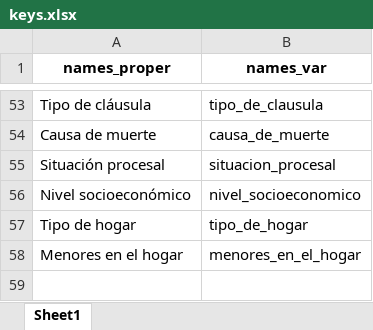
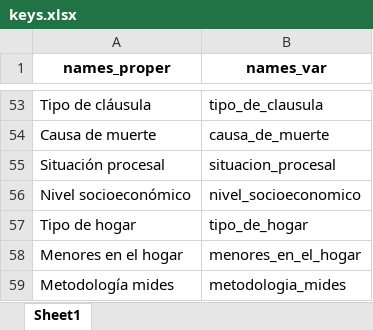
Before and after one commit to UMAD-FCS/DESCA-app, an Excel workbook: Data/keys.xlsx, sheet Sheet1, drawn as a sheet; only a part is shown, gaps mark what is left out; values as stored, in another font and other column widths than the file's, no borders; the diff names each change by its address in the sheet, - before the commit and + after, or states it on an @@ line.

```diff
--- a/Data/keys.xlsx (sheet Sheet1)
+++ b/Data/keys.xlsx (sheet Sheet1)
+row 59: Metodología mides | metodologia_mides
```
Also changed, not shown: Data/Base_fichas_indicadores.xlsx, 18 other files.
